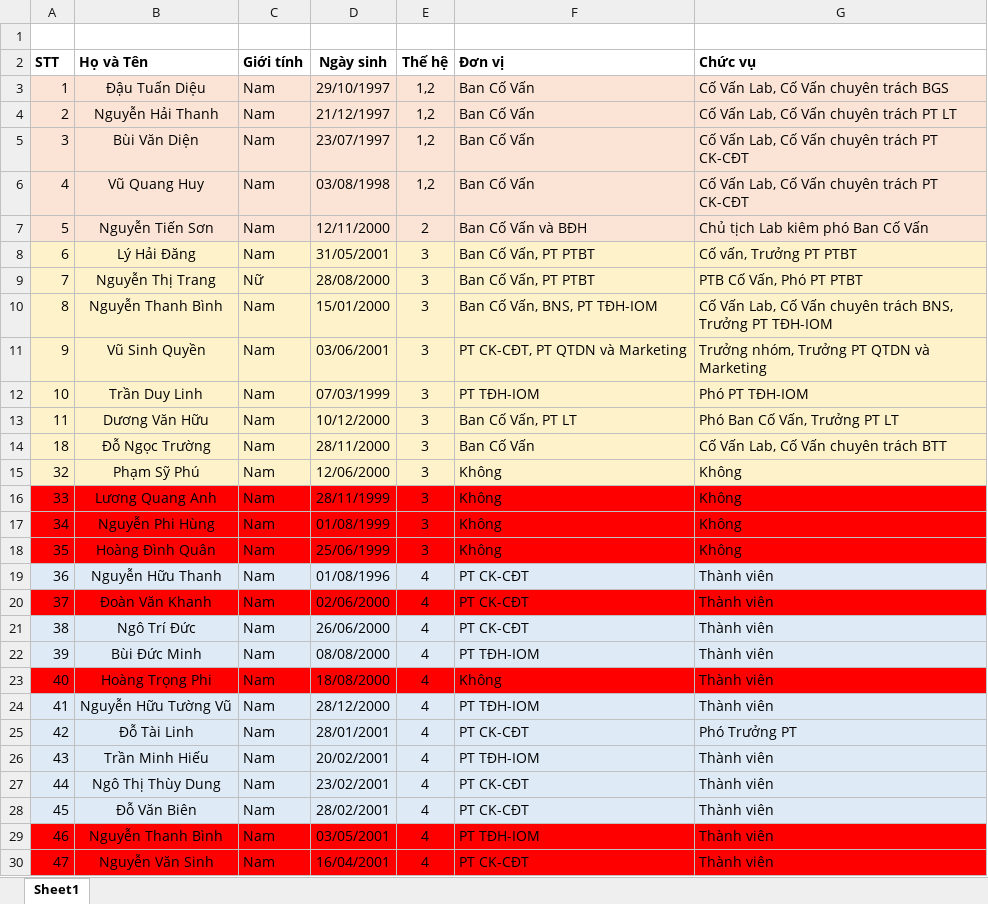
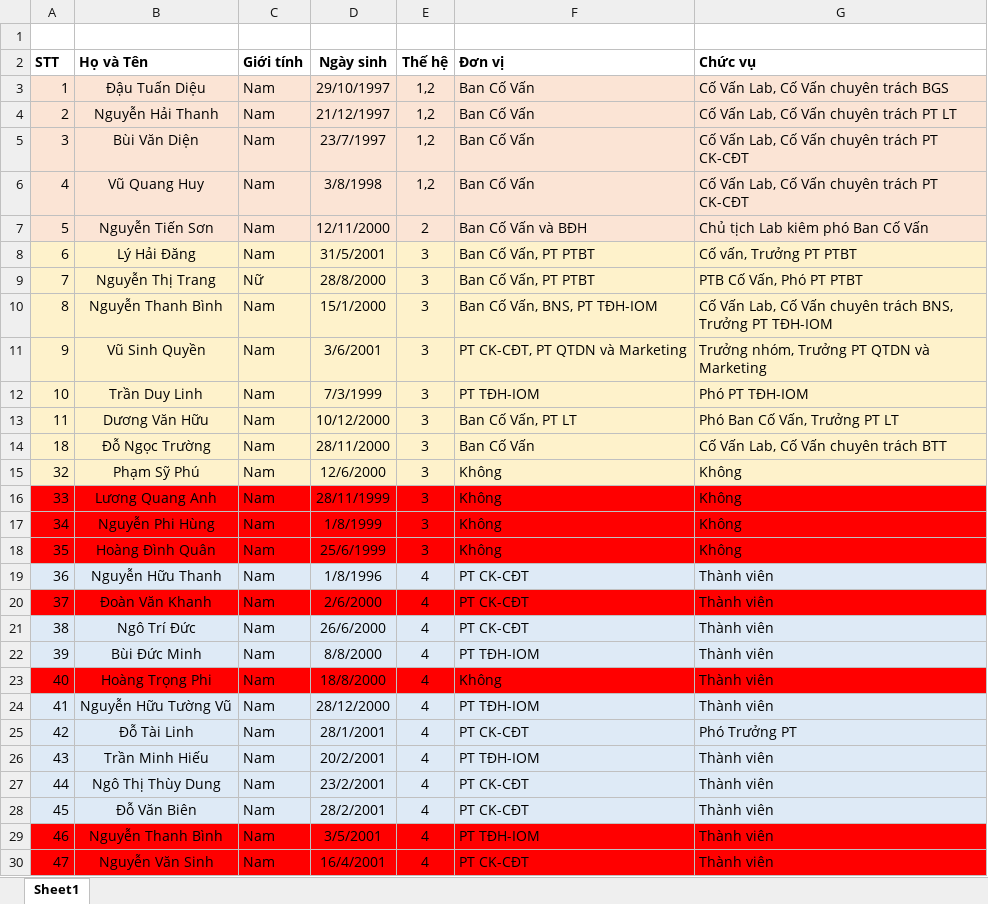
Before and after one commit to Belphegor2801/Hethongquanlylab, an Excel workbook: Hethongquanlylab/wwwroot/data/users.xlsx, sheet Sheet1, drawn as a sheet; only a part is shown; values as stored, in another font and other column widths than the file's, no borders; the diff covers the shown part only; the diff names each change by its address in the sheet, - before the commit and + after, or states it on an @@ line.

```diff
--- a/Hethongquanlylab/wwwroot/data/users.xlsx (sheet Sheet1)
+++ b/Hethongquanlylab/wwwroot/data/users.xlsx (sheet Sheet1)
-D5 (Ngày sinh): 23/07/1997
+D5 (Ngày sinh): 23/7/1997
-D6 (Ngày sinh): 03/08/1998
+D6 (Ngày sinh): 3/8/1998
-D8 (Ngày sinh): 31/05/2001
+D8 (Ngày sinh): 31/5/2001
-D9 (Ngày sinh): 28/08/2000
+D9 (Ngày sinh): 28/8/2000
-D10 (Ngày sinh): 15/01/2000
+D10 (Ngày sinh): 15/1/2000
-D11 (Ngày sinh): 03/06/2001
+D11 (Ngày sinh): 3/6/2001
-D12 (Ngày sinh): 07/03/1999
+D12 (Ngày sinh): 7/3/1999
-D15 (Ngày sinh): 12/06/2000
+D15 (Ngày sinh): 12/6/2000
-D17 (Ngày sinh): 01/08/1999
+D17 (Ngày sinh): 1/8/1999
-D18 (Ngày sinh): 25/06/1999
+D18 (Ngày sinh): 25/6/1999
-D19 (Ngày sinh): 01/08/1996
+D19 (Ngày sinh): 1/8/1996
-D20 (Ngày sinh): 02/06/2000
+D20 (Ngày sinh): 2/6/2000
-D21 (Ngày sinh): 26/06/2000
+D21 (Ngày sinh): 26/6/2000
-D22 (Ngày sinh): 08/08/2000
+D22 (Ngày sinh): 8/8/2000
-D23 (Ngày sinh): 18/08/2000
+D23 (Ngày sinh): 18/8/2000
-D25 (Ngày sinh): 28/01/2001
+D25 (Ngày sinh): 28/1/2001
-D26 (Ngày sinh): 20/02/2001
+D26 (Ngày sinh): 20/2/2001
-D27 (Ngày sinh): 23/02/2001
+D27 (Ngày sinh): 23/2/2001
-D28 (Ngày sinh): 28/02/2001
+D28 (Ngày sinh): 28/2/2001
-D29 (Ngày sinh): 03/05/2001
+D29 (Ngày sinh): 3/5/2001
-D30 (Ngày sinh): 16/04/2001
+D30 (Ngày sinh): 16/4/2001
```
Also changed, not shown: 143 edited cells elsewhere in this sheet, 4 other files.
